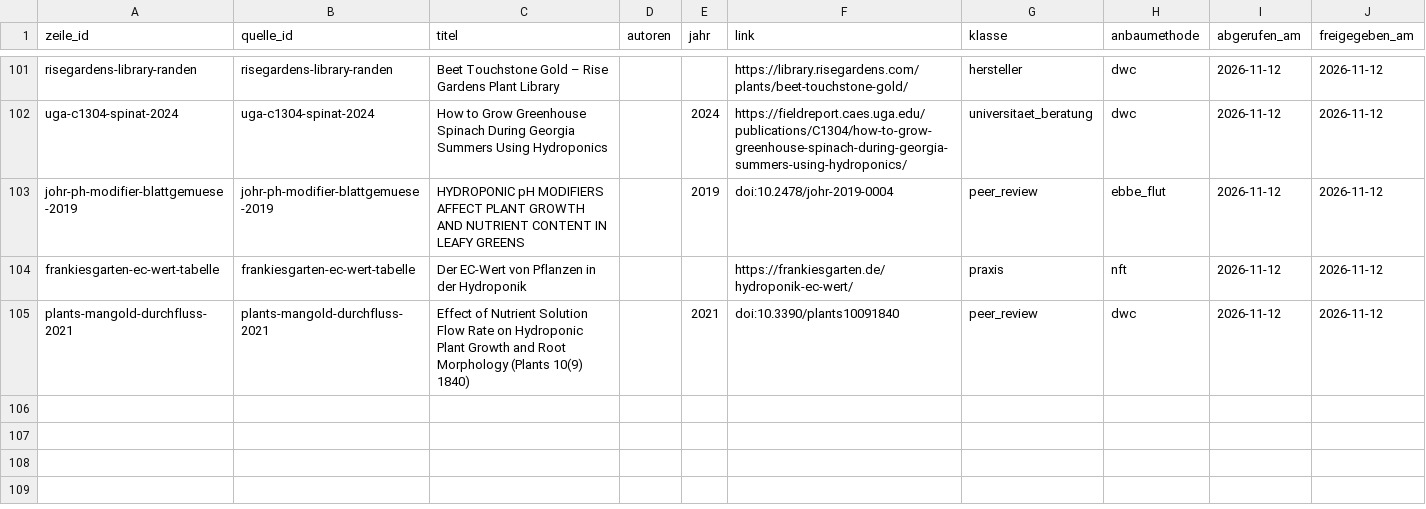
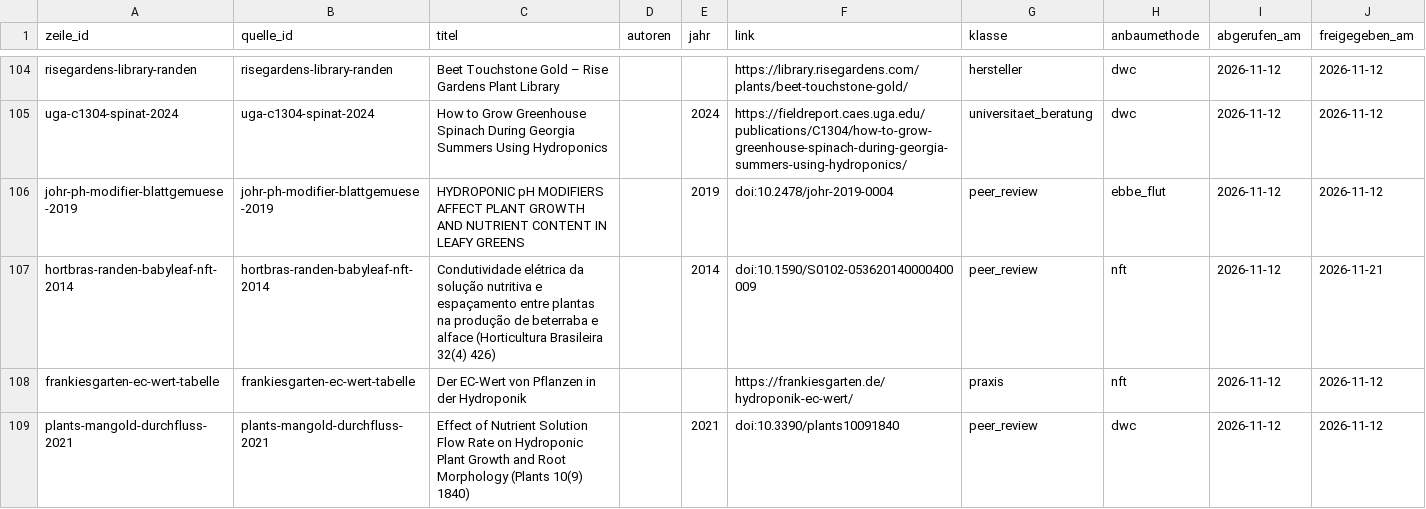
Before and after one commit to hydrovisor/hydrovisor.github.io, a CSV file: data/wissensbasis/freigegeben/quelle.csv, drawn as a sheet; only a part is shown, gaps mark what is left out; the diff covers the shown part only; the diff names each change by its address in the sheet, - before the commit and + after, or states it on an @@ line.

```diff
--- a/data/wissensbasis/freigegeben/quelle.csv
+++ b/data/wissensbasis/freigegeben/quelle.csv
+row 107: hortbras-randen-babyleaf-nft-2014 | hortbras-randen-babyleaf-nft-2014 | Condutividade elétrica da solução nutritiva e espaçamento entre plantas na produção de beterraba e alface (Horticultura Brasileira 32(4) 426) |  | 2014 | doi:10.1590/S0102-053620140000400009 | peer_review | nft | 2026-11-12 | 2026-11-21
```
Also changed, not shown: 5 added rows elsewhere in this file, data/wissensbasis/freigegeben/art.csv, data/wissensbasis/kandidaten/quelle.csv, 13 other files.
